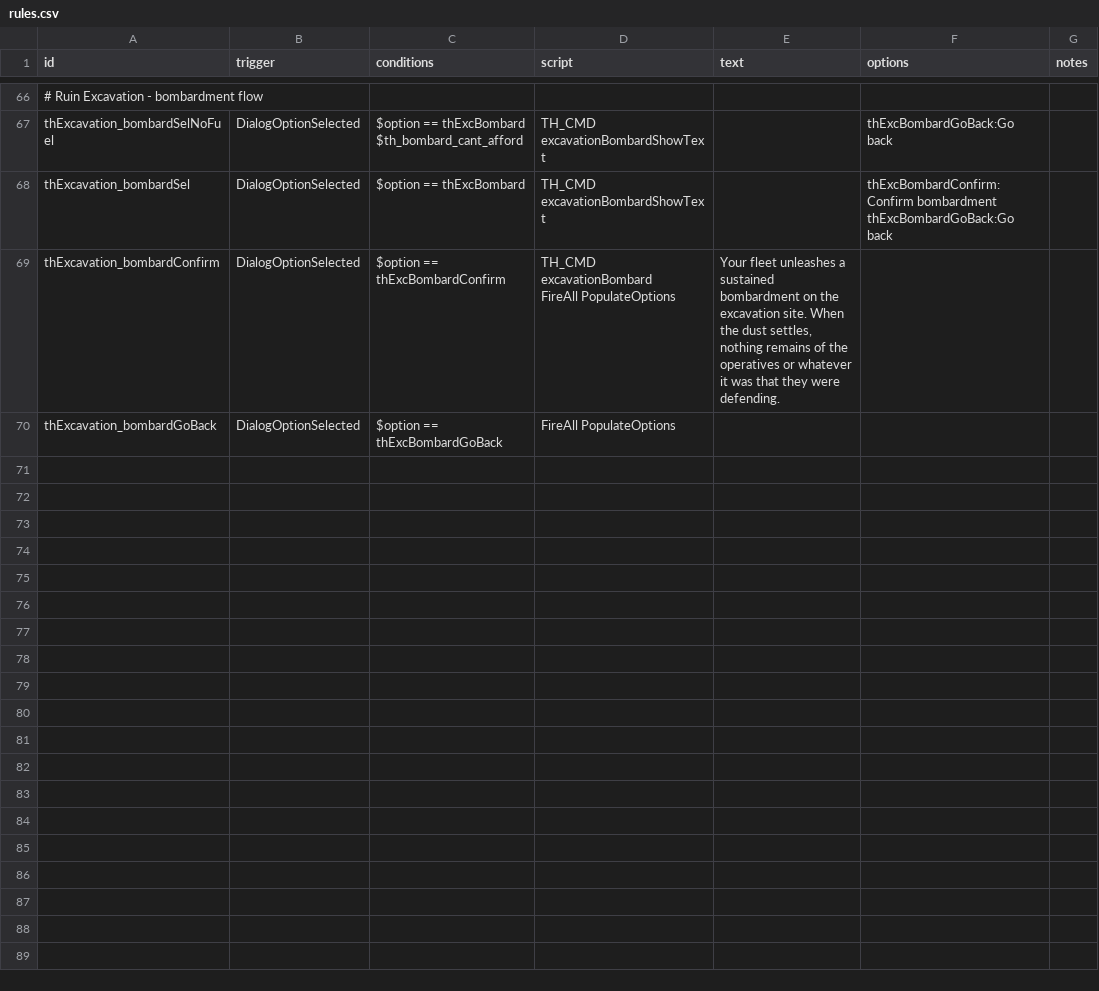
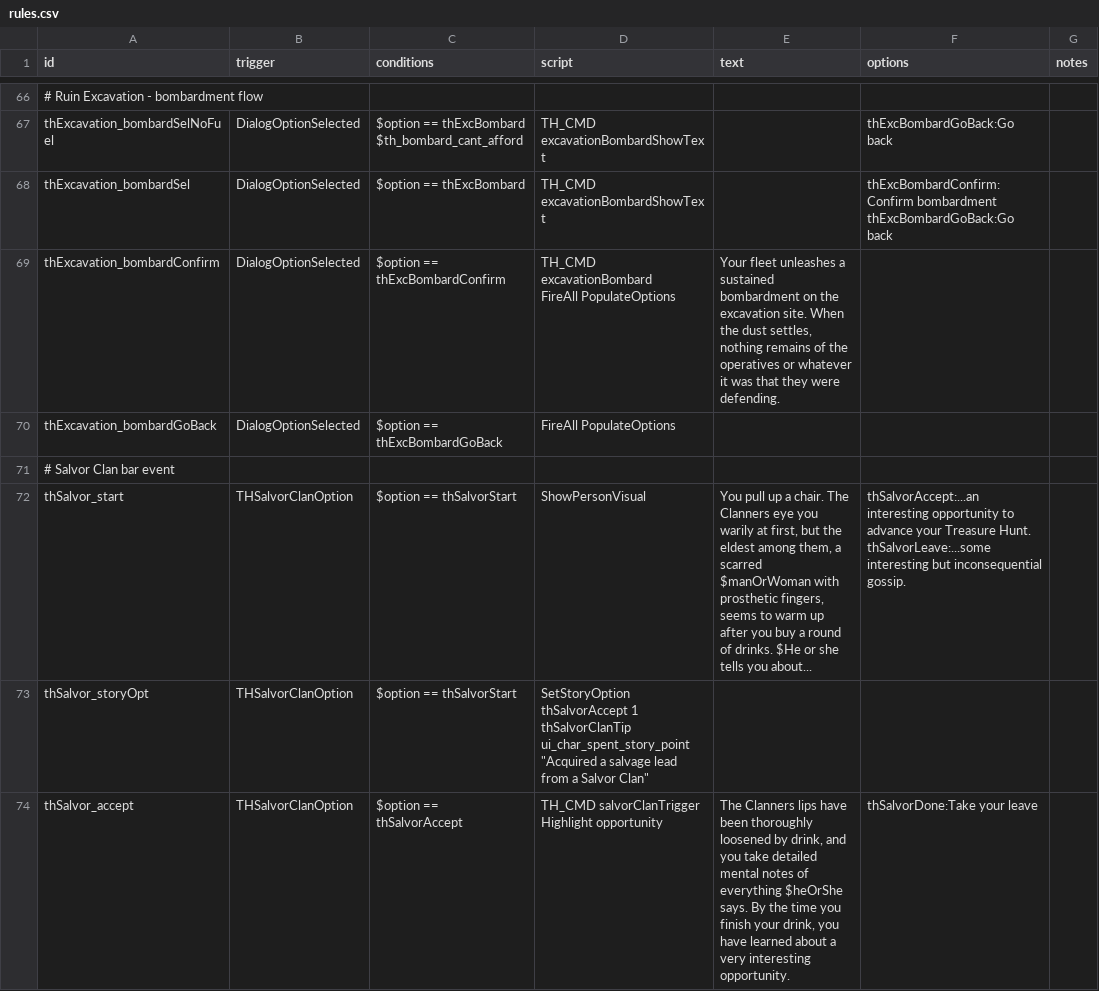
Before and after one commit to spinloki/TreasureHunt, a CSV file: data/campaign/rules.csv, drawn as a sheet; only a part is shown, gaps mark what is left out.

Commit message:
Add Clanner bar event

```diff
--- a/data/campaign/rules.csv
+++ b/data/campaign/rules.csv
@@ -354 +354,7 @@ FireAll PopulateOptions","Your fleet unleashes a sustained bombardment on the ex
 thExcavation_bombardGoBack,DialogOptionSelected,$option == thExcBombardGoBack,FireAll PopulateOptions,,,
+# Salvor Clan bar event,,,,,,
+thSalvor_start,THSalvorClanOption,$option == thSalvorStart,ShowPersonVisual,"You pull up a chair. The Clanners eye you warily at first, but the eldest among them, a scarred $manOrWoman with prosthetic fingers, seems to warm up after you buy a round of drinks. $He or she tells you about...","thSalvorAccept:...an interesting opportunity to advance your Treasure Hunt.
+thSalvorLeave:...some interesting but inconsequential gossip.",
+thSalvor_storyOpt,THSalvorClanOption,$option == thSalvorStart,"SetStoryOption thSalvorAccept 1 thSalvorClanTip ui_char_spent_story_point ""Acquired a salvage lead from a Salvor Clan""",,,
+thSalvor_accept,THSalvorClanOption,$option == thSalvorAccept,"TH_CMD salvorClanTrigger
+Highlight opportunity","The Clanners lips have been thoroughly loosened by drink, and you take detailed mental notes of everything $heOrShe says. By the time you finish your drink, you have learned about a very interesting opportunity.",thSalvorDone:Take your leave,
```
Also changed, not shown: 4 other files.
